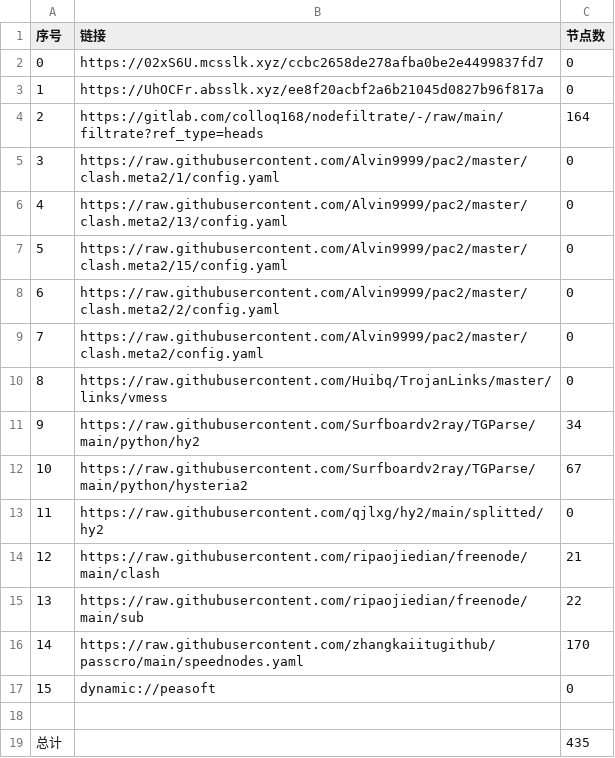
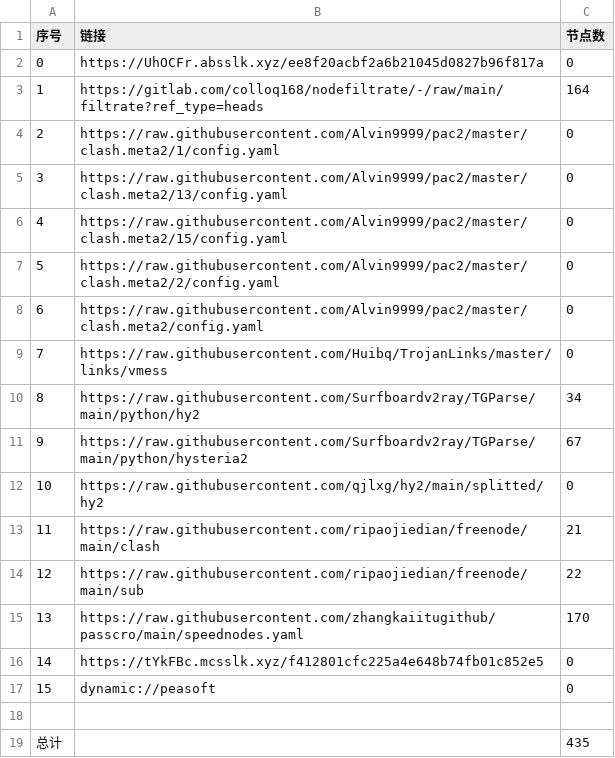
Before and after one commit to yg8080/AutoMergePublicNodes, a CSV file: list_result.csv, drawn as a sheet; removed rows and columns are numbered as before the commit, all else as after; the diff names each change by its address in the sheet, - before the commit and + after, or states it on an @@ line.

```diff
--- a/list_result.csv
+++ b/list_result.csv
-row 2: 0 | https://02xS6U.mcsslk.xyz/ccbc2658de278afba0be2e4499837fd7 | 0
@@ column A (序号) renumbered between rows 2 and 15 @@
+row 16: 14 | https://tYkFBc.mcsslk.xyz/f412801cfc225a4e648b74fb01c852e5 | 0
```
Also changed, not shown: 26 other files.
